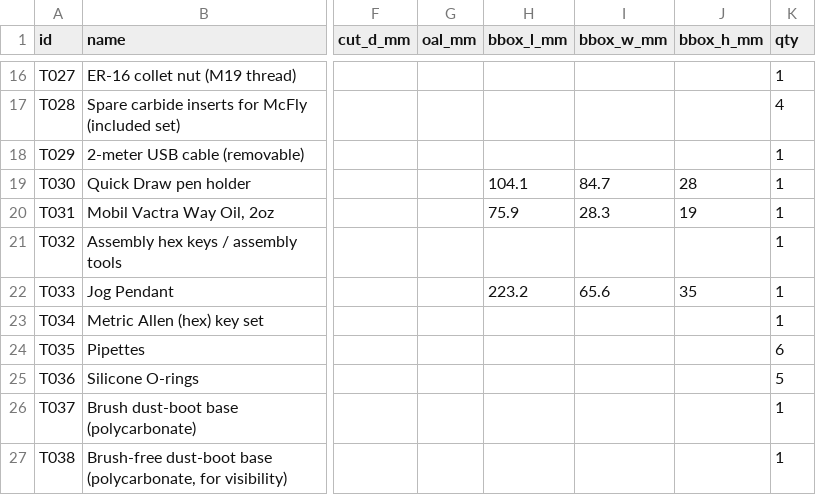
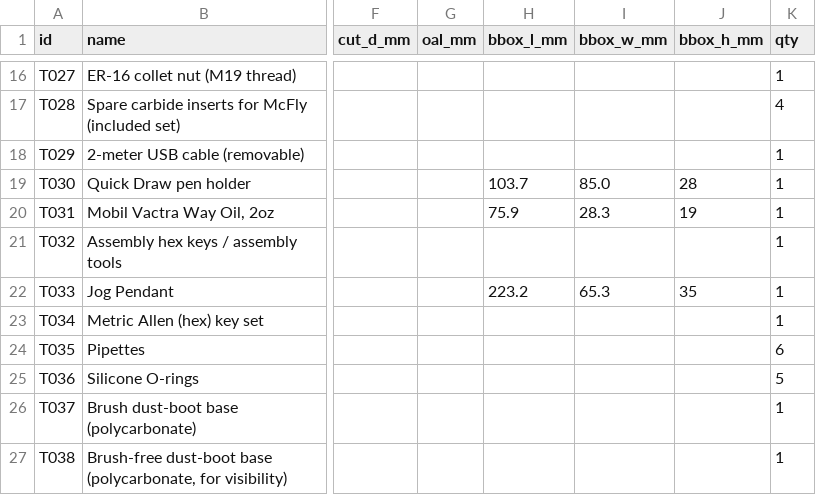
Before and after one commit to flyinthelyceum/fabrication, a CSV file: stations/cnc_shapeoko/tools/tool_list.csv, drawn as a sheet; only a part is shown, gaps mark what is left out; the diff names each change by its address in the sheet, - before the commit and + after, or states it on an @@ line.

```diff
--- a/stations/cnc_shapeoko/tools/tool_list.csv
+++ b/stations/cnc_shapeoko/tools/tool_list.csv
-H19 (bbox_l_mm): 104.1
+H19 (bbox_l_mm): 103.7
-I19 (bbox_w_mm): 84.7
+I19 (bbox_w_mm): 85.0
-I22 (bbox_w_mm): 65.6
+I22 (bbox_w_mm): 65.3
```
Also changed, not shown: 4 other files.
